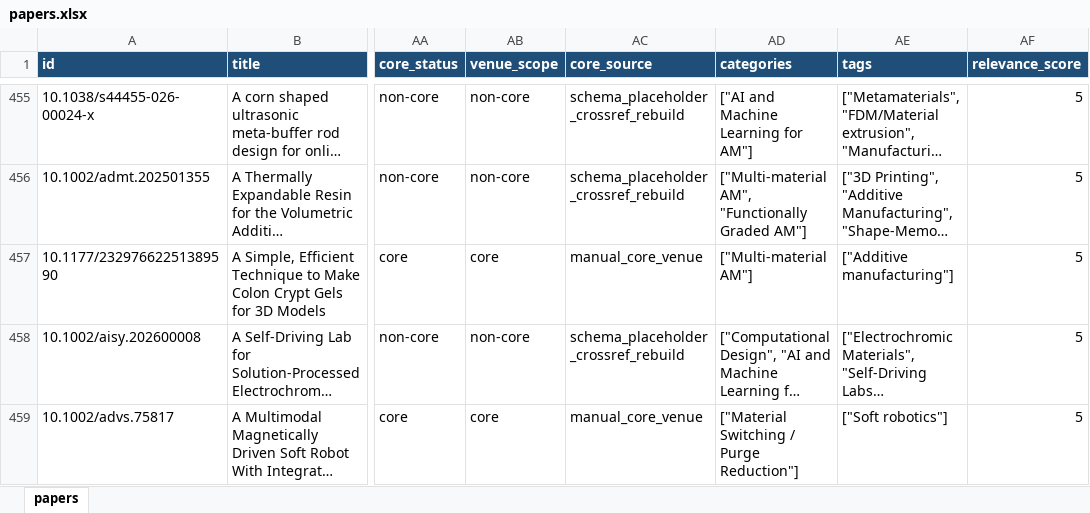
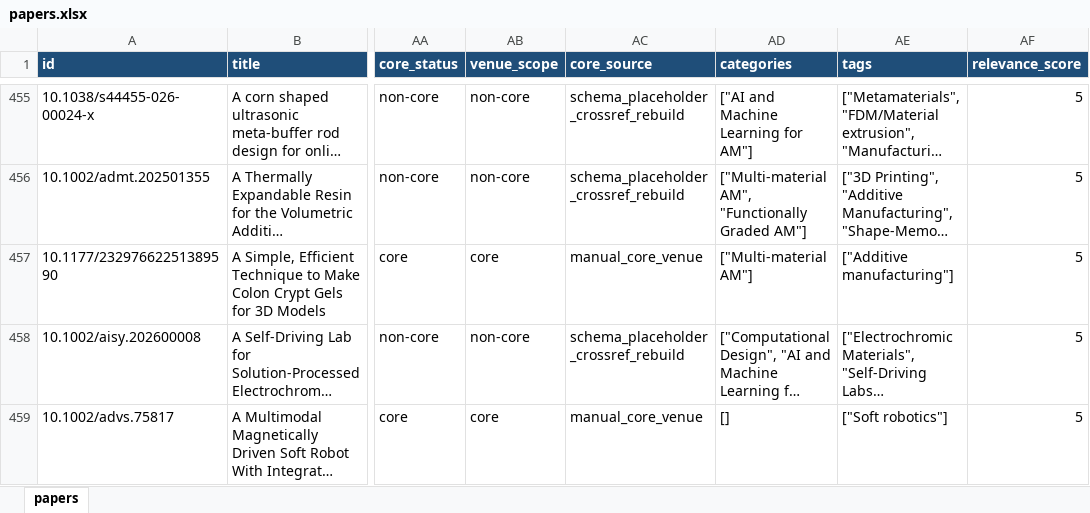
Before and after one commit to lko9911/GPT_Paper_research, an Excel workbook: data/papers.xlsx, sheet papers, drawn as a sheet; only a part is shown, gaps mark what is left out; long unchanged cells end in …; values as stored, in another font and other column widths than the file's, no borders; the diff covers the shown part only; the diff names each change by its address in the sheet, - before the commit and + after, or states it on an @@ line.

Commit message:
Remove material switching topic from aggregation

```diff
--- a/data/papers.xlsx (sheet papers)
+++ b/data/papers.xlsx (sheet papers)
-AD459 (categories): ["Material Switching / Purge Reduction"]
+AD459 (categories): []
```
Also changed, not shown: 46 edited cells elsewhere in this sheet, 15 other files.
